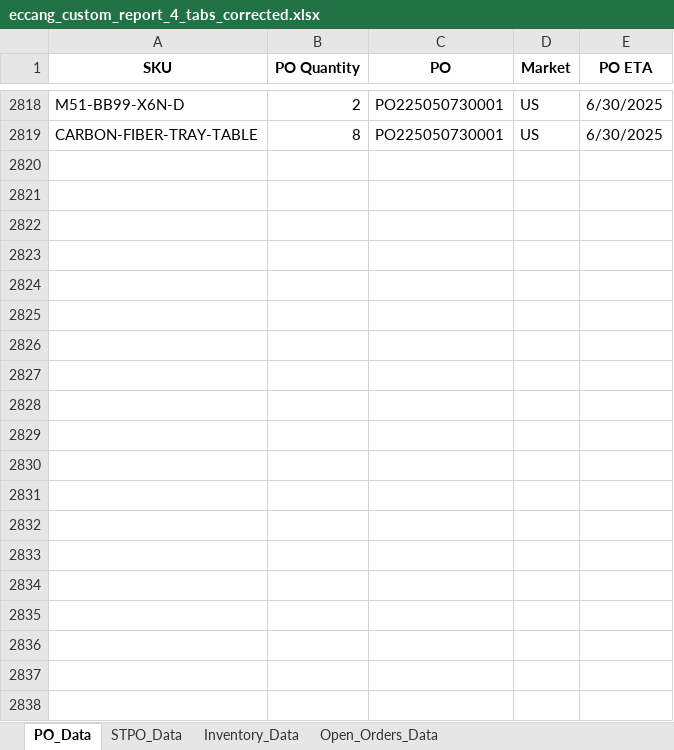
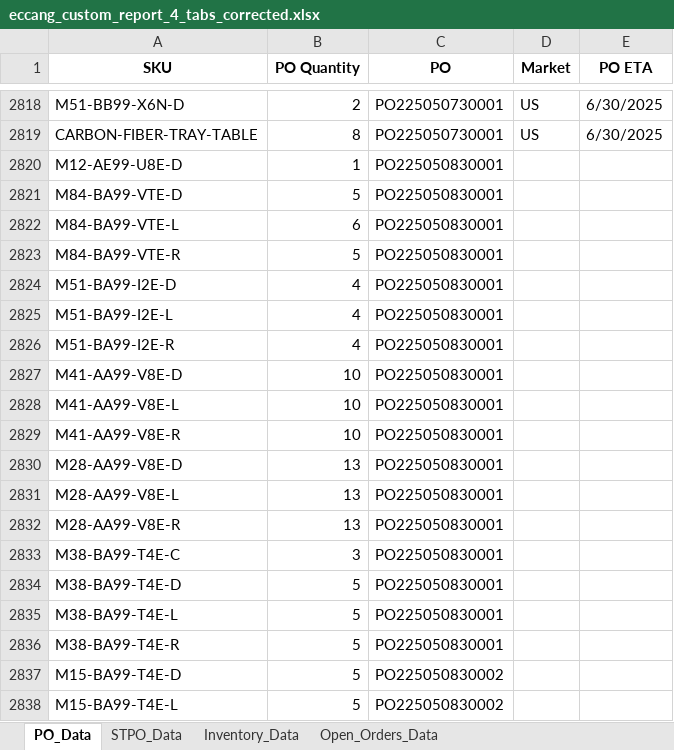
Before and after one commit to tom-valencia/eta-eccang-report, an Excel workbook: eccang_custom_report_4_tabs_corrected.xlsx, sheet PO_Data, drawn as a sheet; only a part is shown, gaps mark what is left out; values as stored, in another font and other column widths than the file's, no borders; the diff covers the shown part only; the diff names each change by its address in the sheet, - before the commit and + after, or states it on an @@ line.

```diff
--- a/eccang_custom_report_4_tabs_corrected.xlsx (sheet PO_Data)
+++ b/eccang_custom_report_4_tabs_corrected.xlsx (sheet PO_Data)
+row 2820: M12-AE99-U8E-D | 1 | PO225050830001
+row 2821: M84-BA99-VTE-D | 5 | PO225050830001
+row 2822: M84-BA99-VTE-L | 6 | PO225050830001
+row 2823: M84-BA99-VTE-R | 5 | PO225050830001
+row 2824: M51-BA99-I2E-D | 4 | PO225050830001
+row 2825: M51-BA99-I2E-L | 4 | PO225050830001
+row 2826: M51-BA99-I2E-R | 4 | PO225050830001
+row 2827: M41-AA99-V8E-D | 10 | PO225050830001
+row 2828: M41-AA99-V8E-L | 10 | PO225050830001
+row 2829: M41-AA99-V8E-R | 10 | PO225050830001
+row 2830: M28-AA99-V8E-D | 13 | PO225050830001
+row 2831: M28-AA99-V8E-L | 13 | PO225050830001
+row 2832: M28-AA99-V8E-R | 13 | PO225050830001
+row 2833: M38-BA99-T4E-C | 3 | PO225050830001
+row 2834: M38-BA99-T4E-D | 5 | PO225050830001
+row 2835: M38-BA99-T4E-L | 5 | PO225050830001
+row 2836: M38-BA99-T4E-R | 5 | PO225050830001
+row 2837: M15-BA99-T4E-D | 5 | PO225050830002
+row 2838: M15-BA99-T4E-L | 5 | PO225050830002
```
Also changed, not shown: 120 added rows elsewhere in this sheet, sheet Inventory_Data, sheet Open_Orders_Data, sheet STPO_Data.
